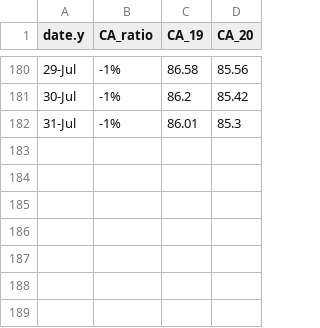
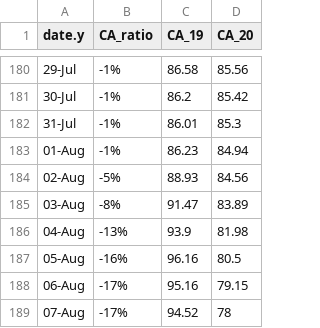
Before and after one commit to cdhoweinstitute/COVID-Canada, a CSV file: Canada_Posting.csv, drawn as a sheet; only a part is shown, gaps mark what is left out; the diff names each change by its address in the sheet, - before the commit and + after, or states it on an @@ line.

Commit message:
Add files via upload

```diff
--- a/Canada_Posting.csv
+++ b/Canada_Posting.csv
+row 183: 01-Aug | -1% | 86.23 | 84.94
+row 184: 02-Aug | -5% | 88.93 | 84.56
+row 185: 03-Aug | -8% | 91.47 | 83.89
+row 186: 04-Aug | -13% | 93.9 | 81.98
+row 187: 05-Aug | -16% | 96.16 | 80.5
+row 188: 06-Aug | -17% | 95.16 | 79.15
+row 189: 07-Aug | -17% | 94.52 | 78
```
